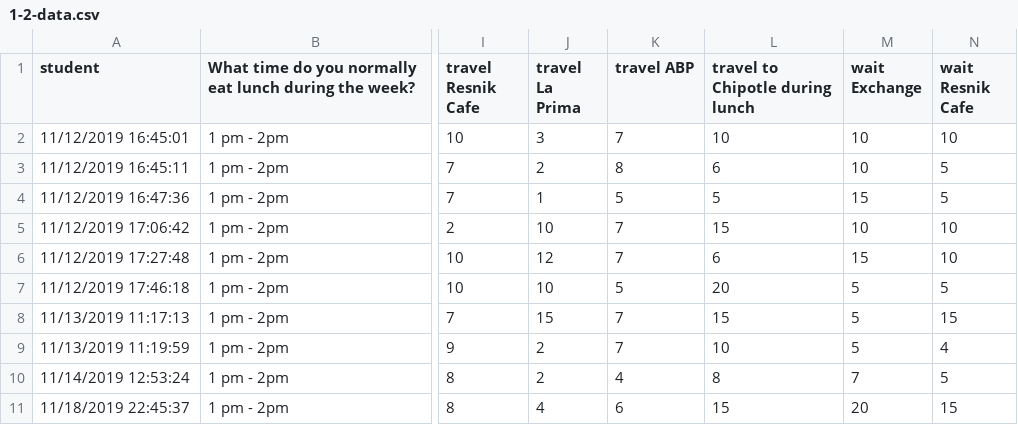
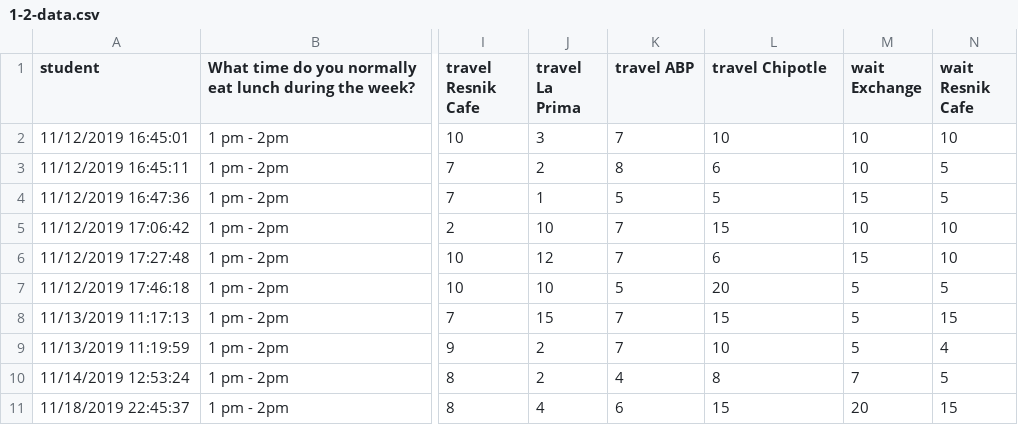
Before and after one commit to eunicheng/cafeLP, a CSV file: 1-2-data.csv, drawn as a sheet; only a part is shown, gaps mark what is left out; the diff names each change by its address in the sheet, - before the commit and + after, or states it on an @@ line.

Commit message:
changed LP to converge on N, added all data

```diff
--- a/1-2-data.csv
+++ b/1-2-data.csv
-L1: travel to Chipotle during lunch
+L1: travel Chipotle
```
Also changed, not shown: 4 other files.
